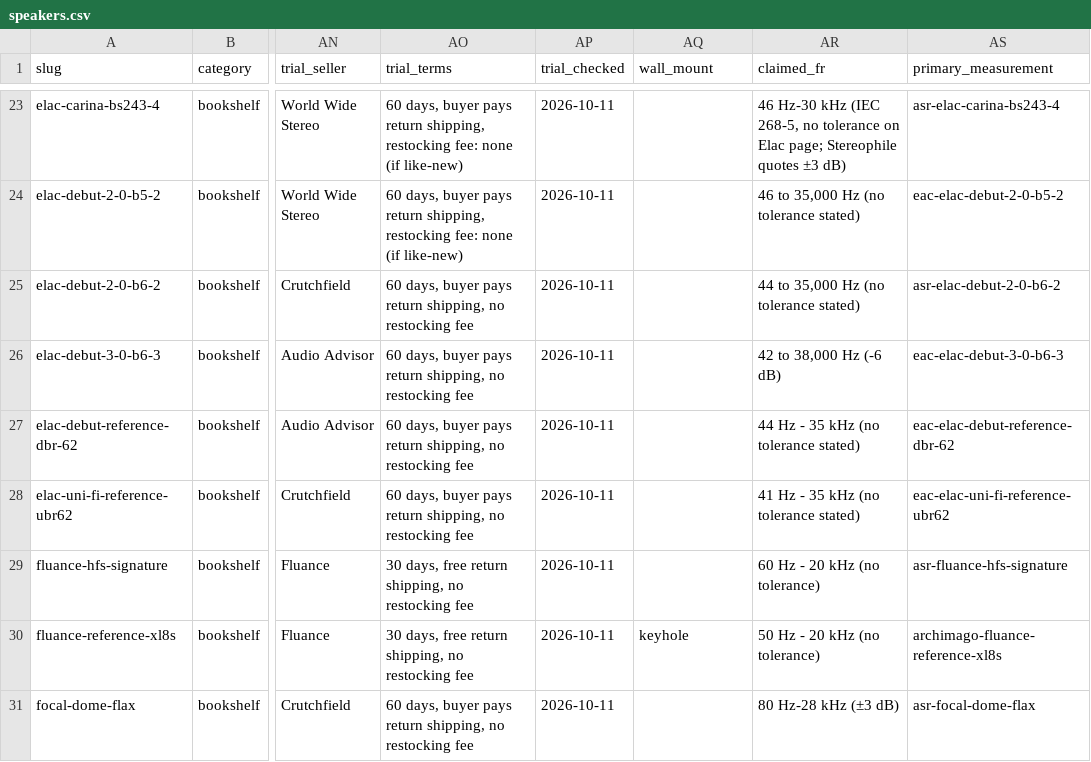
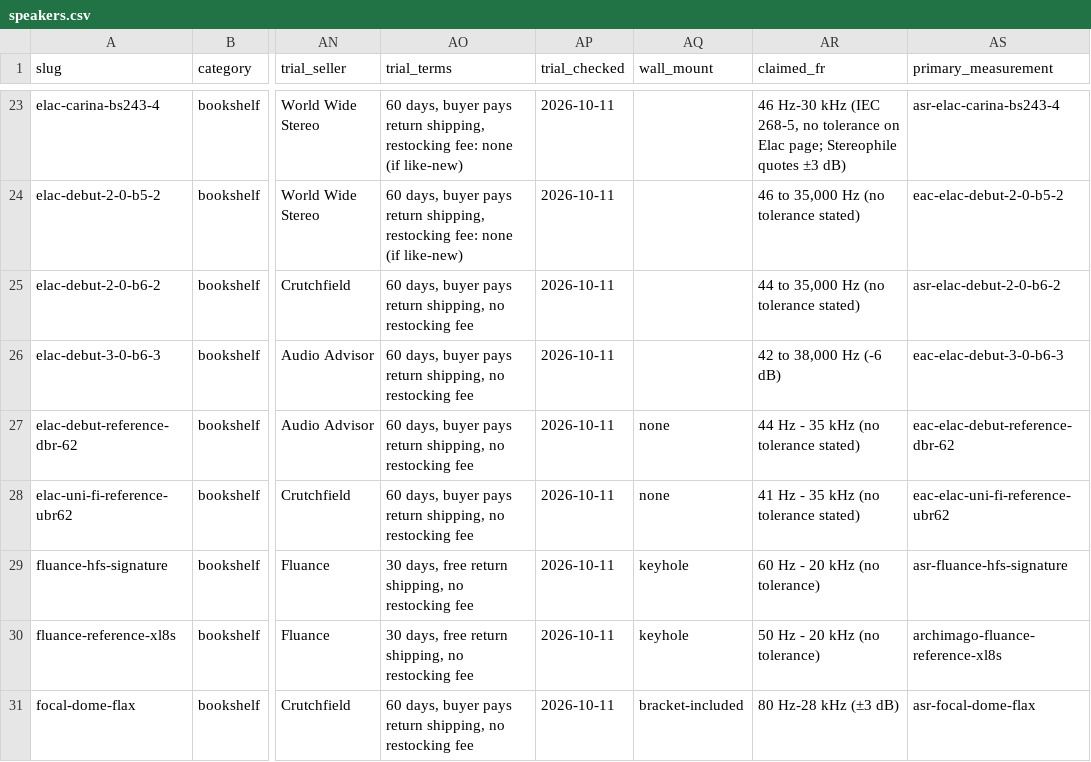
Before and after one commit to druce/bookshelf-speakers, a CSV file: data/speakers.csv, drawn as a sheet; only a part is shown, gaps mark what is left out; the diff covers the shown part only; the diff names each change by its address in the sheet, - before the commit and + after, or states it on an @@ line.

```diff
--- a/data/speakers.csv
+++ b/data/speakers.csv
-AQ27:AQ28 (wall_mount): (empty)
+AQ27:AQ28 (wall_mount): none
-AQ29 (wall_mount): (empty)
+AQ29 (wall_mount): keyhole
-AQ31 (wall_mount): (empty)
+AQ31 (wall_mount): bracket-included
```
Also changed, not shown: 21 edited cells elsewhere in this file, data/candidate-universe.csv, 36 other files.
